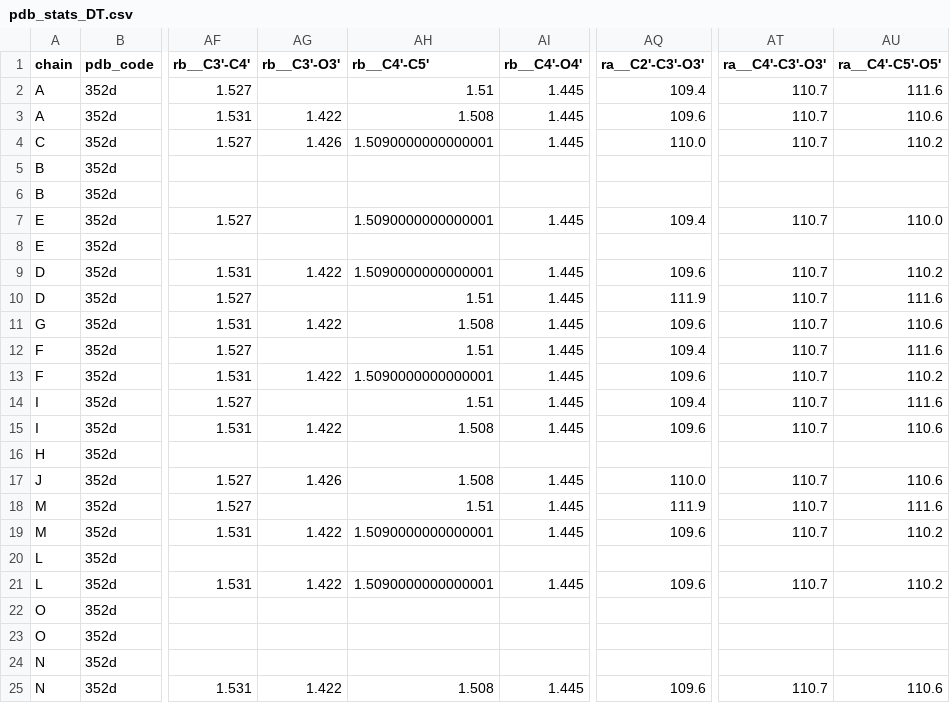
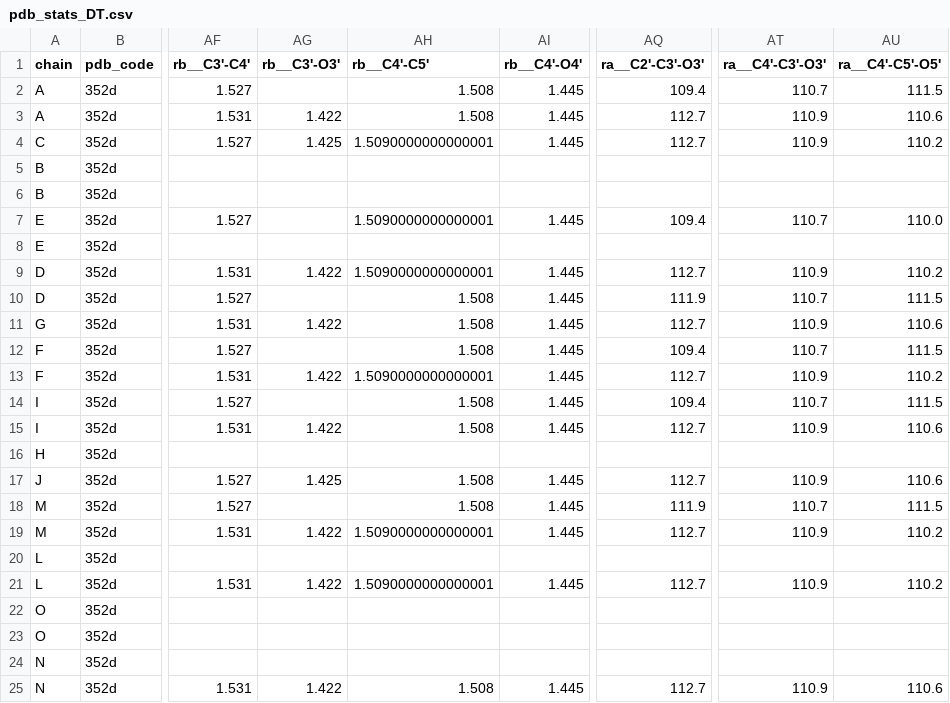
Before and after one commit to dabrze/sugar_conformation, a CSV file: pdb/results_sugars/pdb_stats_DT.csv, drawn as a sheet; only a part is shown, gaps mark what is left out; the diff covers the shown part only; the diff names each change by its address in the sheet, - before the commit and + after, or states it on an @@ line.

```diff
--- a/pdb/results_sugars/pdb_stats_DT.csv
+++ b/pdb/results_sugars/pdb_stats_DT.csv
-AH2 (rb__C4'-C5'): 1.51
+AH2 (rb__C4'-C5'): 1.508
-AU2 (ra__C4'-C5'-O5'): 111.6
+AU2 (ra__C4'-C5'-O5'): 111.5
-AQ3 (ra__C2'-C3'-O3'): 109.6
+AQ3 (ra__C2'-C3'-O3'): 112.7
-AT3:AT4 (ra__C4'-C3'-O3'): 110.7
+AT3:AT4 (ra__C4'-C3'-O3'): 110.9
-AG4 (rb__C3'-O3'): 1.426
+AG4 (rb__C3'-O3'): 1.425
-AQ4 (ra__C2'-C3'-O3'): 110.0
+AQ4 (ra__C2'-C3'-O3'): 112.7
-AQ9 (ra__C2'-C3'-O3'): 109.6
+AQ9 (ra__C2'-C3'-O3'): 112.7
-AT9 (ra__C4'-C3'-O3'): 110.7
+AT9 (ra__C4'-C3'-O3'): 110.9
-AH10 (rb__C4'-C5'): 1.51
+AH10 (rb__C4'-C5'): 1.508
-AU10 (ra__C4'-C5'-O5'): 111.6
+AU10 (ra__C4'-C5'-O5'): 111.5
-AQ11 (ra__C2'-C3'-O3'): 109.6
+AQ11 (ra__C2'-C3'-O3'): 112.7
-AT11 (ra__C4'-C3'-O3'): 110.7
+AT11 (ra__C4'-C3'-O3'): 110.9
-AH12 (rb__C4'-C5'): 1.51
+AH12 (rb__C4'-C5'): 1.508
-AU12 (ra__C4'-C5'-O5'): 111.6
+AU12 (ra__C4'-C5'-O5'): 111.5
-AQ13 (ra__C2'-C3'-O3'): 109.6
+AQ13 (ra__C2'-C3'-O3'): 112.7
-AT13 (ra__C4'-C3'-O3'): 110.7
+AT13 (ra__C4'-C3'-O3'): 110.9
-AH14 (rb__C4'-C5'): 1.51
+AH14 (rb__C4'-C5'): 1.508
-AU14 (ra__C4'-C5'-O5'): 111.6
+AU14 (ra__C4'-C5'-O5'): 111.5
-AQ15 (ra__C2'-C3'-O3'): 109.6
+AQ15 (ra__C2'-C3'-O3'): 112.7
-AT15 (ra__C4'-C3'-O3'): 110.7
+AT15 (ra__C4'-C3'-O3'): 110.9
-AG17 (rb__C3'-O3'): 1.426
+AG17 (rb__C3'-O3'): 1.425
-AQ17 (ra__C2'-C3'-O3'): 110.0
+AQ17 (ra__C2'-C3'-O3'): 112.7
-AT17 (ra__C4'-C3'-O3'): 110.7
+AT17 (ra__C4'-C3'-O3'): 110.9
-AH18 (rb__C4'-C5'): 1.51
+AH18 (rb__C4'-C5'): 1.508
-AU18 (ra__C4'-C5'-O5'): 111.6
+AU18 (ra__C4'-C5'-O5'): 111.5
-AQ19 (ra__C2'-C3'-O3'): 109.6
+AQ19 (ra__C2'-C3'-O3'): 112.7
-AT19 (ra__C4'-C3'-O3'): 110.7
+AT19 (ra__C4'-C3'-O3'): 110.9
-AQ21 (ra__C2'-C3'-O3'): 109.6
+AQ21 (ra__C2'-C3'-O3'): 112.7
-AT21 (ra__C4'-C3'-O3'): 110.7
+AT21 (ra__C4'-C3'-O3'): 110.9
-AQ25 (ra__C2'-C3'-O3'): 109.6
+AQ25 (ra__C2'-C3'-O3'): 112.7
-AT25 (ra__C4'-C3'-O3'): 110.7
+AT25 (ra__C4'-C3'-O3'): 110.9
```
Also changed, not shown: 8 edited cells elsewhere in this file, pdb/results_sugars/pdb_stats_DA.csv, pdb/results_sugars/pdb_stats_DC.csv, 43 other files.
